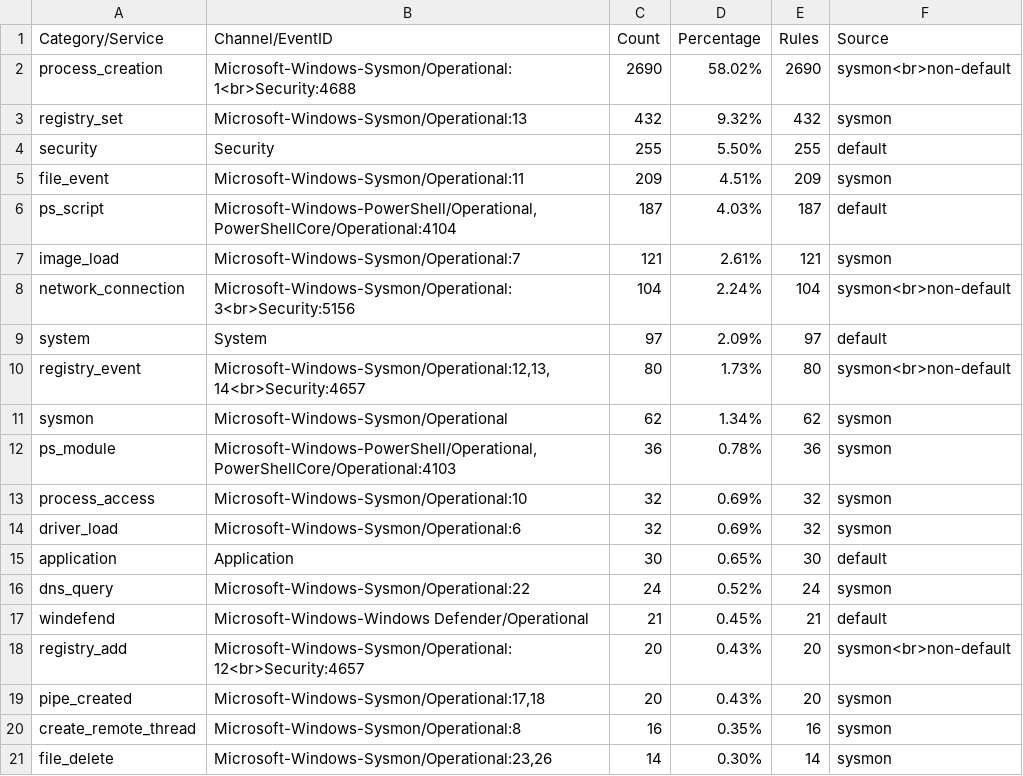
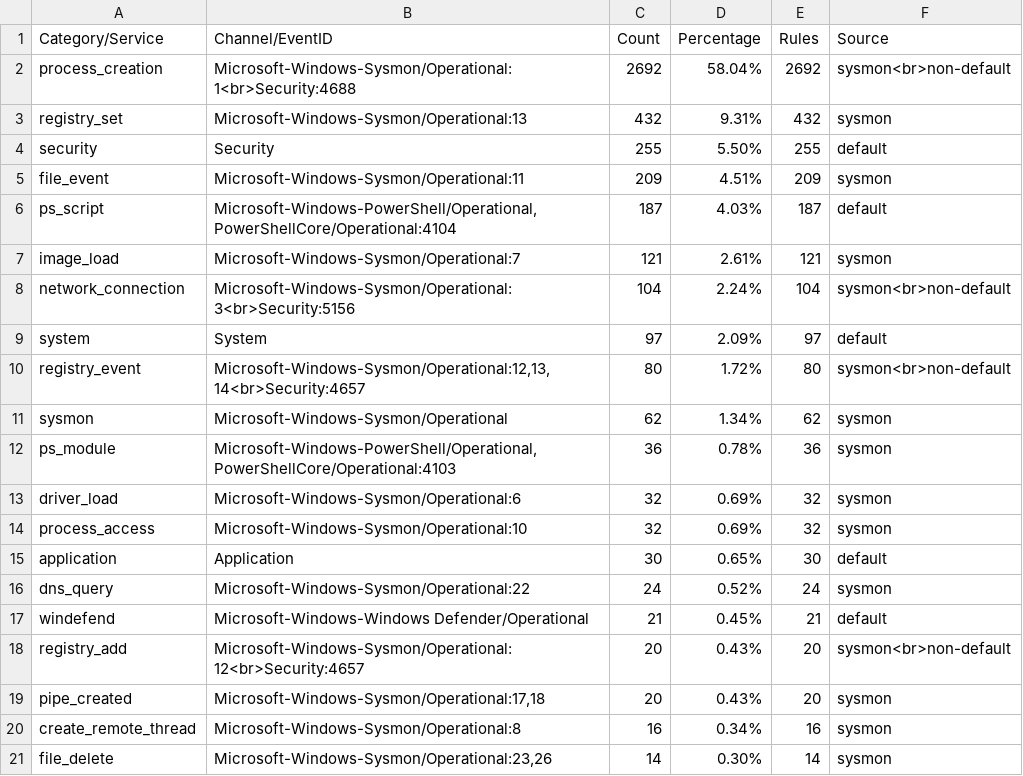
Before and after one commit to fukusuket/InvestigateWindowsLogSetting, a CSV file: sigma_eid.csv, drawn as a sheet.

```diff
--- a/sigma_eid.csv
+++ b/sigma_eid.csv
@@ -1,4 +1,4 @@
 Category/Service,Channel/EventID,Count,Percentage,Rules,Source
-process_creation,Microsoft-Windows-Sysmon/Operational:1<br>Security:4688,2690,58.02%,2690,sysmon<br>non-default
-registry_set,Microsoft-Windows-Sysmon/Operational:13,432,9.32%,432,sysmon
+process_creation,Microsoft-Windows-Sysmon/Operational:1<br>Security:4688,2692,58.04%,2692,sysmon<br>non-default
+registry_set,Microsoft-Windows-Sysmon/Operational:13,432,9.31%,432,sysmon
 security,Security,255,5.50%,255,default
@@ -9,7 +9,7 @@ network_connection,Microsoft-Windows-Sysmon/Operational:3<br>Security:5156,104,2
 system,System,97,2.09%,97,default
-registry_event,"Microsoft-Windows-Sysmon/Operational:12,13,14<br>Security:4657",80,1.73%,80,sysmon<br>non-default
+registry_event,"Microsoft-Windows-Sysmon/Operational:12,13,14<br>Security:4657",80,1.72%,80,sysmon<br>non-default
 sysmon,Microsoft-Windows-Sysmon/Operational,62,1.34%,62,sysmon
 ps_module,"Microsoft-Windows-PowerShell/Operational,PowerShellCore/Operational:4103",36,0.78%,36,sysmon
+driver_load,Microsoft-Windows-Sysmon/Operational:6,32,0.69%,32,sysmon
 process_access,Microsoft-Windows-Sysmon/Operational:10,32,0.69%,32,sysmon
-driver_load,Microsoft-Windows-Sysmon/Operational:6,32,0.69%,32,sysmon
 application,Application,30,0.65%,30,default
@@ -19,3 +19,3 @@ registry_add,Microsoft-Windows-Sysmon/Operational:12<br>Security:4657,20,0.43%,2
 pipe_created,"Microsoft-Windows-Sysmon/Operational:17,18",20,0.43%,20,sysmon
-create_remote_thread,Microsoft-Windows-Sysmon/Operational:8,16,0.35%,16,sysmon
+create_remote_thread,Microsoft-Windows-Sysmon/Operational:8,16,0.34%,16,sysmon
 file_delete,"Microsoft-Windows-Sysmon/Operational:23,26",14,0.30%,14,sysmon
```
Also changed, not shown: security_eid.csv, 3 other files.
